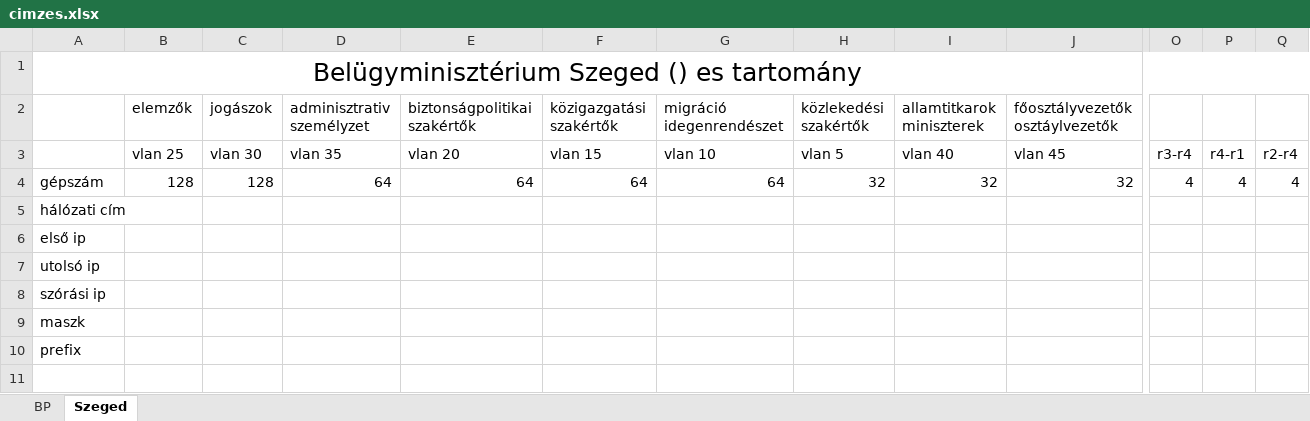
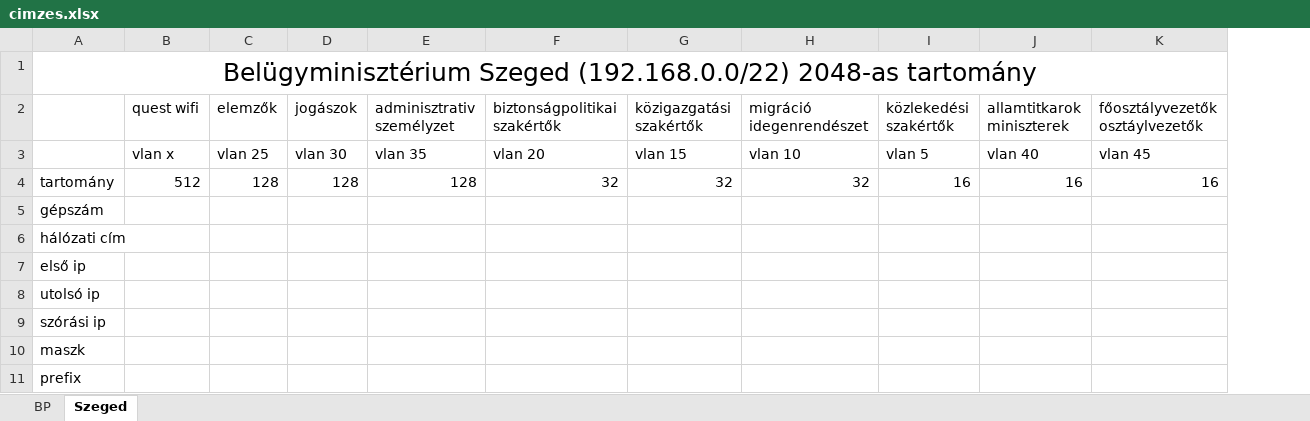
Before and after one commit to RAlexandra01/Vizsgaremek, an Excel workbook: cimzes.xlsx, sheet Szeged, drawn as a sheet; only a part is shown, gaps mark what is left out; values as stored, in another font and other column widths than the file's, no borders; removed rows and columns are numbered as before the commit, all else as after; rows hold the shown columns only; the diff covers the shown part only; the diff names each change by its address in the sheet, - before the commit and + after, or states it on an @@ line.

Commit message:
szegedi resz tartomanyok

```diff
--- a/cimzes.xlsx (sheet Szeged)
+++ b/cimzes.xlsx (sheet Szeged)
+column B, rows 2-3: quest wifi | vlan x
-column O, rows 3-4: r3-r4 | 4
-column P, rows 3-4: r4-r1 | 4
-column Q, rows 3-4: r2-r4 | 4
-A1: Belügyminisztérium Szeged () es tartomány
+A1: Belügyminisztérium Szeged (192.168.0.0/22) 2048-as tartomány
+row 4: tartomány | 512 | 128 | 128 | 128 | 32 | 32 | 32 | 16 | 16 | 16
-C5: 128
+C5: (empty)
-D5: 128
+D5: (empty)
-E5: 64
+E5: (empty)
-F5: 64
+F5: (empty)
-G5: 64
+G5: (empty)
-H5: 64
+H5: (empty)
-I5: 32
+I5: (empty)
-J5: 32
+J5: (empty)
-K5: 32
+K5: (empty)
```
Also changed, not shown: 5 edited cells elsewhere in this sheet.
